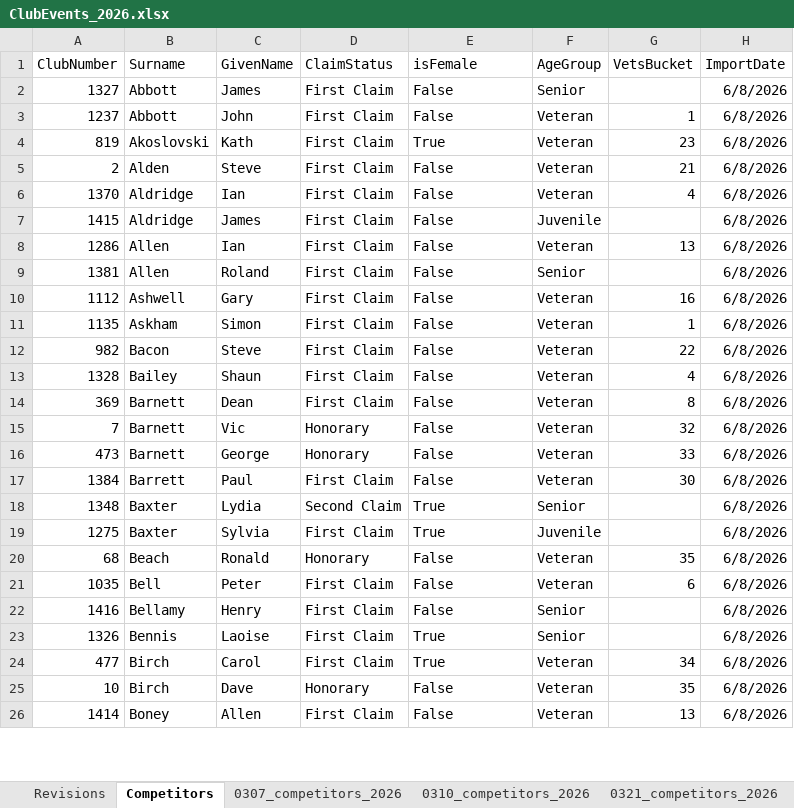
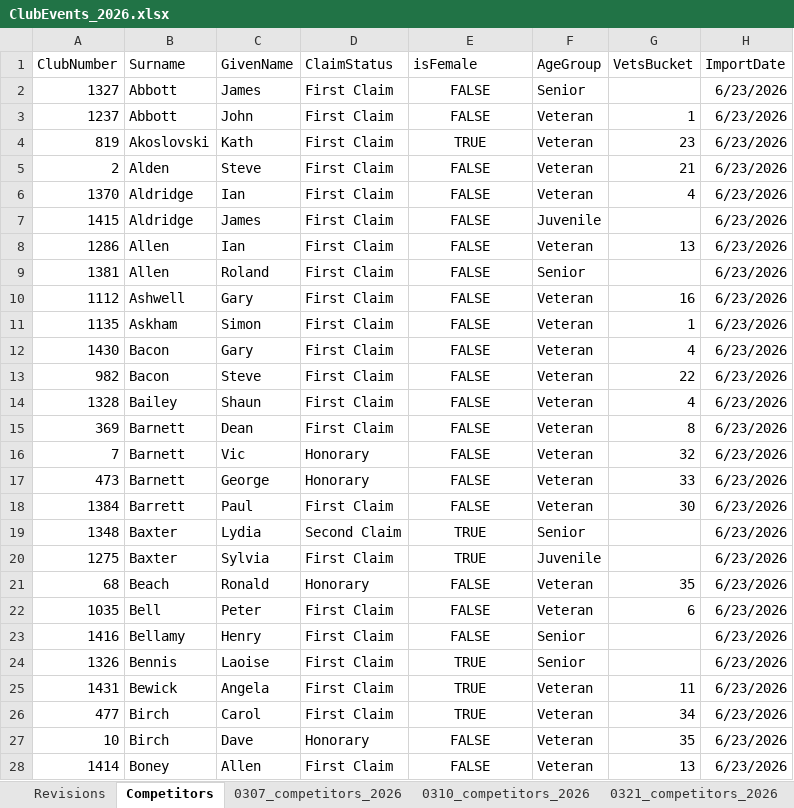
Before and after one commit to WellandValleyCC/WellandValleyCC.github.io, an Excel workbook: data/ClubEvents_2026.xlsx, sheet Competitors, drawn as a sheet; only a part is shown; values as stored, in another font and other column widths than the file's, no borders; addresses are those after the commit; the diff covers the shown part only; the diff names each change by its address in the sheet, - before the commit and + after, or states it on an @@ line.

Commit message:
Updates to Event 13 pre-start sheet.
And competitors extended for two new members.

```diff
--- a/data/ClubEvents_2026.xlsx (sheet Competitors)
+++ b/data/ClubEvents_2026.xlsx (sheet Competitors)
-E2:E3 (isFemale): False
+E2:E3 (isFemale): FALSE
-E2:E11 alignment: left
+E2:E11 alignment: center
-H2:H11 (ImportDate): 6/8/2026
+H2:H11 (ImportDate): 6/23/2026
-E4 (isFemale): True
+E4 (isFemale): TRUE
-E5:E11 (isFemale): False
+E5:E11 (isFemale): FALSE
+row 12: 1430 | Bacon | Gary | First Claim | FALSE | Veteran | 4 | 6/23/2026
-E13:E18 (isFemale): False
+E13:E18 (isFemale): FALSE
-E13:E24 alignment: left
+E13:E24 alignment: center
-H13:H24 (ImportDate): 6/8/2026
+H13:H24 (ImportDate): 6/23/2026
-E19:E20 (isFemale): True
+E19:E20 (isFemale): TRUE
-E21:E23 (isFemale): False
+E21:E23 (isFemale): FALSE
-E24 (isFemale): True
+E24 (isFemale): TRUE
+row 25: 1431 | Bewick | Angela | First Claim | TRUE | Veteran | 11 | 6/23/2026
-E26 (isFemale): True
+E26 (isFemale): TRUE
-E26:E28 alignment: left
+E26:E28 alignment: center
-H26:H28 (ImportDate): 6/8/2026
+H26:H28 (ImportDate): 6/23/2026
-E27:E28 (isFemale): False
+E27:E28 (isFemale): FALSE
```
Also changed, not shown: 420 edited cells and cell formats elsewhere in this sheet, sheet Event_13, sheet NameLookup, other sheet tabs, formulas that keep their value.
